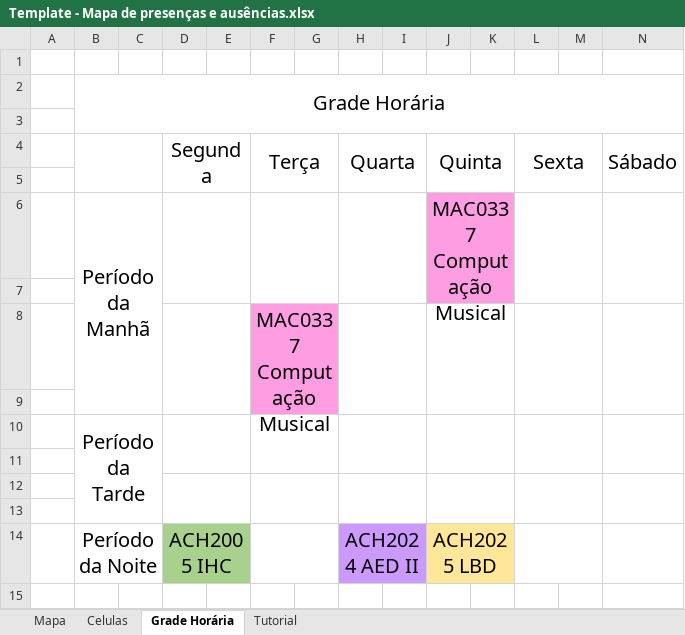
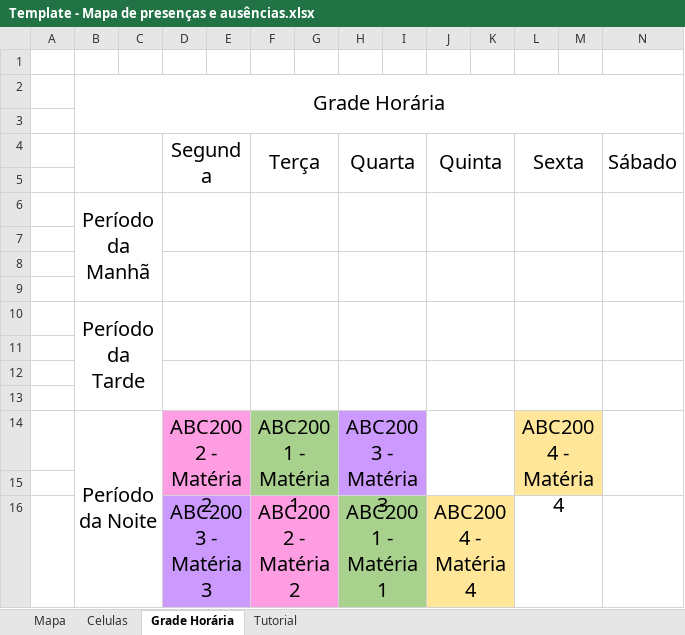
Before and after one commit to GBortoto/Mapa-de-presencas, an Excel workbook: Template - Mapa de presenças e ausências.xlsx, sheet Grade Horária, drawn as a sheet; only a part is shown; values as stored, in another font and other column widths than the file's, no borders; removed rows and columns are numbered as before the commit, all else as after; rows hold the shown columns only; the diff names each change by its address in the sheet, - before the commit and + after, or states it on an @@ line.

```diff
--- a/Template - Mapa de presenças e ausências.xlsx (sheet Grade Horária)
+++ b/Template - Mapa de presenças e ausências.xlsx (sheet Grade Horária)
-J6: MAC0337 Computação Musical
+J6: (empty)
-J6:K7 fill: #FF9DE3
+J6:K7 fill: none
-F8: MAC0337 Computação Musical
+F8: (empty)
-F8:G9 fill: #FF9DE3
+F8:G9 fill: none
+row 14:  | Período da Noite |  | ABC2002 - Matéria 2 |  | ABC2001 - Matéria 1 |  | ABC2003 - Matéria 3 |  |  |  | ABC2004 - Matéria 4
-row 15:  | Período da Noite |  | ACH2005 IHC |  |  |  | ACH2024 AED II |  | ACH2025 LBD
+row 15: (empty)
-B14:C14 merged
-D15:E15 fill: #A9D18E
+D15:E15 fill: #FF9DE3
-D14:E14 merged
-F15:G15 fill: none
+F15:G15 fill: #A9D18E
-F14:G14 merged
-H14:I14 merged
-J15:K15 fill: #FFE699
+J15:K15 fill: none
-J14:K14 merged
-L15:M15 fill: none
+L15:M15 fill: #FFE699
-L14:M14 merged
-N14:O14 merged
+row 16:  |  |  | ABC2003 - Matéria 3 |  | ABC2002 - Matéria 2 |  | ABC2001 - Matéria 1 |  | ABC2004 - Matéria 4
```
Also changed, not shown: sheet Tutorial, sheet Mapa, sheet Celulas, formulas that keep their value, 1 other file.
